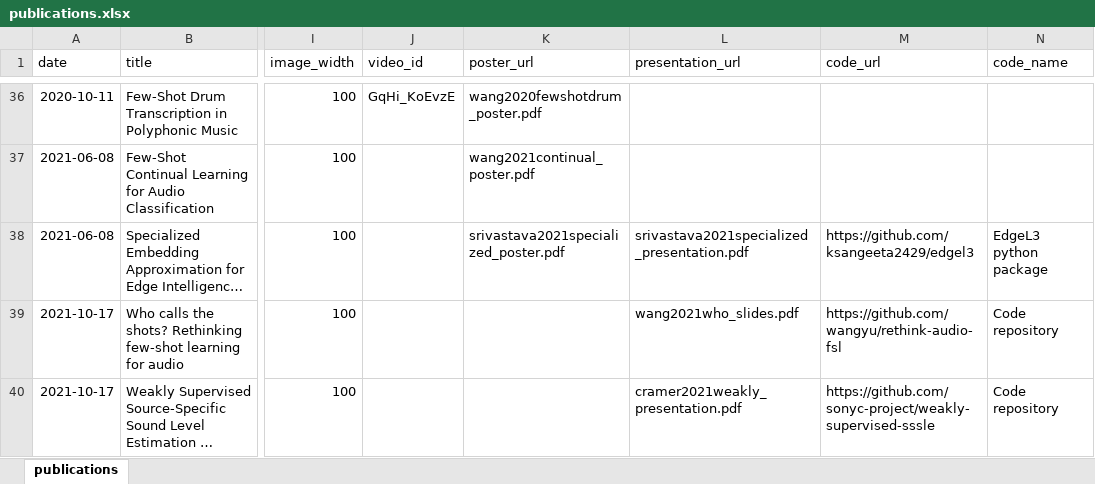
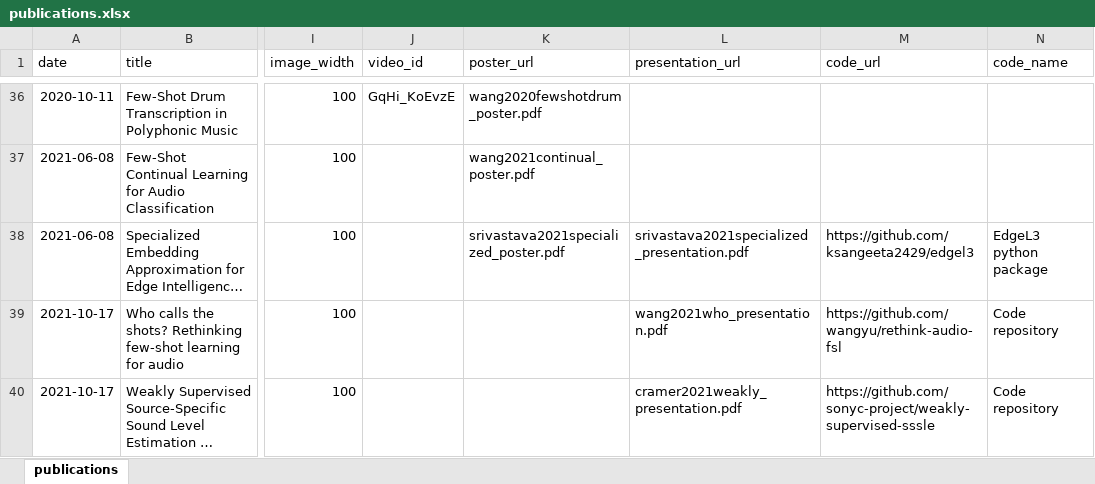
Before and after one commit to mcartwright/mcartwright.github.io, an Excel workbook: markdown_generator/publications.xlsx, sheet publications, drawn as a sheet; only a part is shown, gaps mark what is left out; long unchanged cells end in …; values as stored, in another font and other column widths than the file's, no borders; the diff names each change by its address in the sheet, - before the commit and + after, or states it on an @@ line.

```diff
--- a/markdown_generator/publications.xlsx (sheet publications)
+++ b/markdown_generator/publications.xlsx (sheet publications)
-L39 (presentation_url): wang2021who_slides.pdf
+L39 (presentation_url): wang2021who_presentation.pdf
```
Also changed, not shown: 1 other file.
